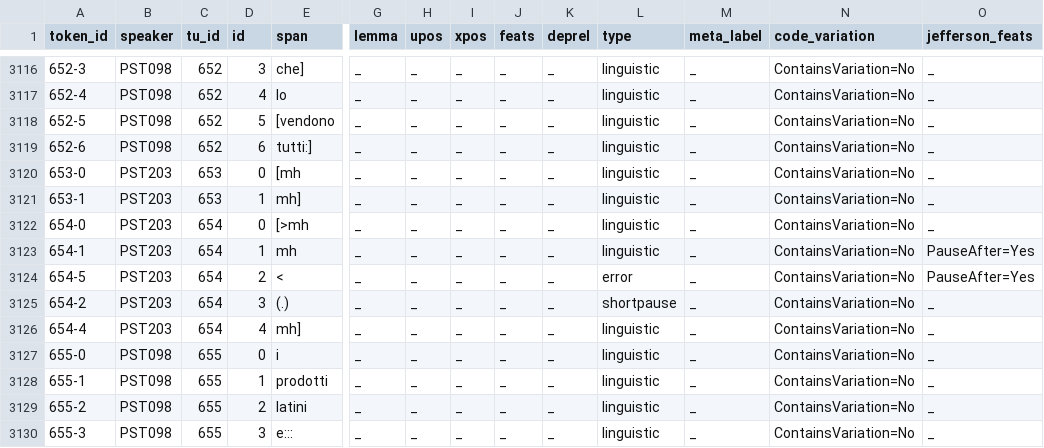
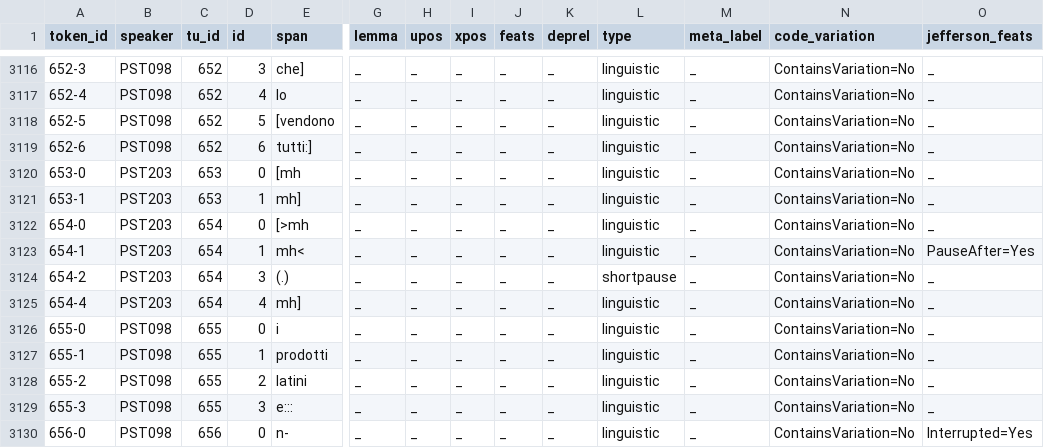
Before and after one commit to KIParla/Stra-ParlaTO, a TSV file: tsv/STCS003.vert.tsv, drawn as a sheet; only a part is shown, gaps mark what is left out; the shorter side is filled out with more unchanged rows; rows hold the shown columns only; the diff names each change by its address in the sheet, - before the commit and + after, or states it on an @@ line.

```diff
--- a/tsv/STCS003.vert.tsv
+++ b/tsv/STCS003.vert.tsv
-E3123 (span): mh
+E3123 (span): mh<
-row 3124: 654-5 | PST203 | 654 | 2 | < | _ | _ | _ | _ | _ | error | _ | ContainsVariation=No | PauseAfter=Yes
```
Also changed, not shown: 1 other file.
